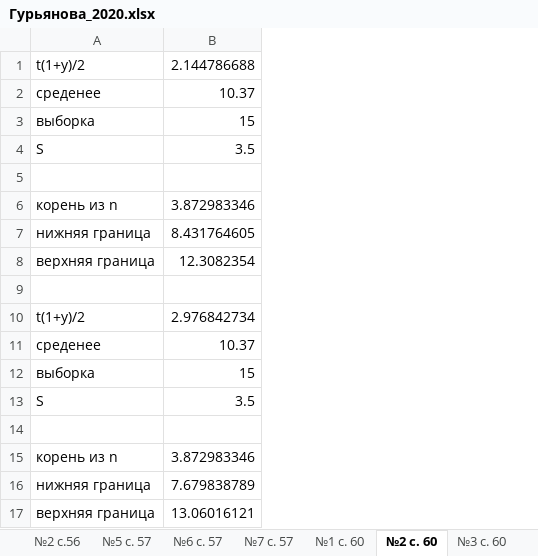
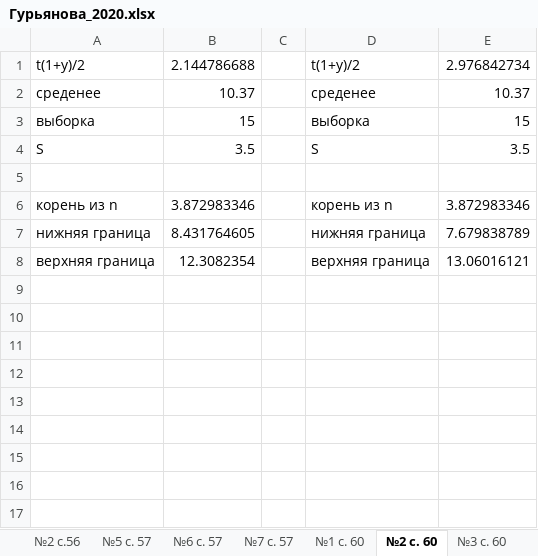
Before and after one commit to Cat-in-box/FA, an Excel workbook: 2 курс/Анализ данных/Лабораторная 6/Гурьянова_2020.xlsx, sheet №2 с. 60, drawn as a sheet; values as stored, in another font and other column widths than the file's, no borders; removed rows and columns are numbered as before the commit, all else as after; the diff names each change by its address in the sheet, - before the commit and + after, or states it on an @@ line.

```diff
--- a/2 курс/Анализ данных/Лабораторная 6/Гурьянова_2020.xlsx (sheet №2 с. 60)
+++ b/2 курс/Анализ данных/Лабораторная 6/Гурьянова_2020.xlsx (sheet №2 с. 60)
+column C, empty
+column D, rows 1-8: t(1+y)/2 | среденее | выборка | S |  | корень из n | нижняя граница | верхняя граница
+column E, rows 1-8: 2.976842734 | 10.37 | 15 | 3.5 |  | 3.872983346 | 7.679838789 | 13.06016121
-row 9: (empty)
-row 10: t(1+y)/2 | 2.976842734
-row 11: среденее | 10.37
-row 12: выборка | 15
-row 13: S | 3.5
-row 14: (empty)
-row 15: корень из n | 3.872983346
-row 16: нижняя граница | 7.679838789
-row 17: верхняя граница | 13.06016121
```
Also changed, not shown: sheet №1 с. 63, sheet №3 с. 63, other sheet tabs, charts or pictures.
